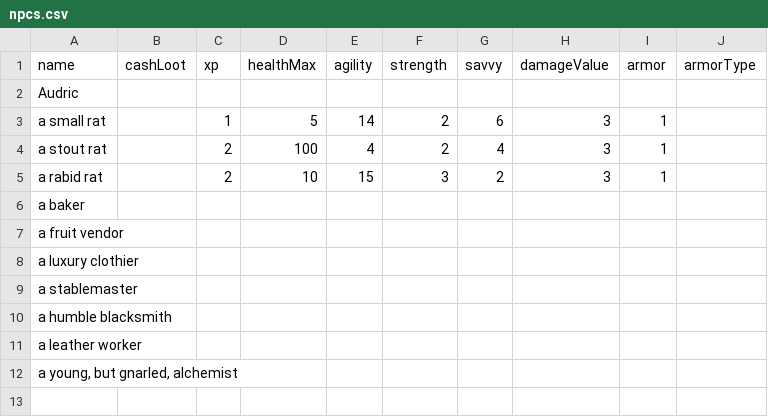
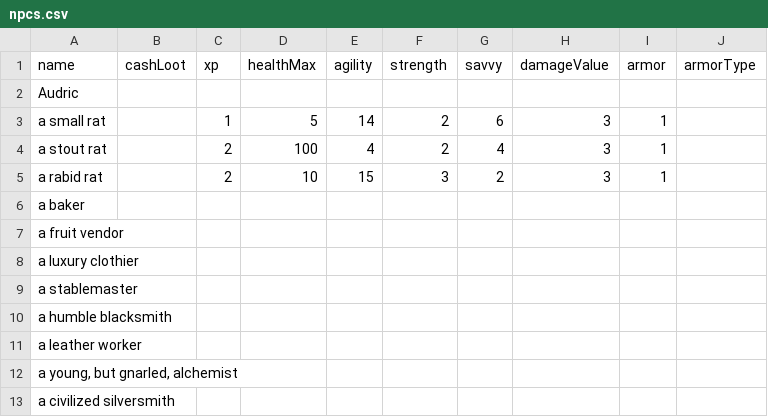
Before and after one commit to StevenKitzes/threadbare-mud, a CSV file: docs/npcs.csv, drawn as a sheet; the diff names each change by its address in the sheet, - before the commit and + after, or states it on an @@ line.

```diff
--- a/docs/npcs.csv
+++ b/docs/npcs.csv
+row 13: a civilized silversmith
```
Also changed, not shown: docs/items.csv, 13 other files.
